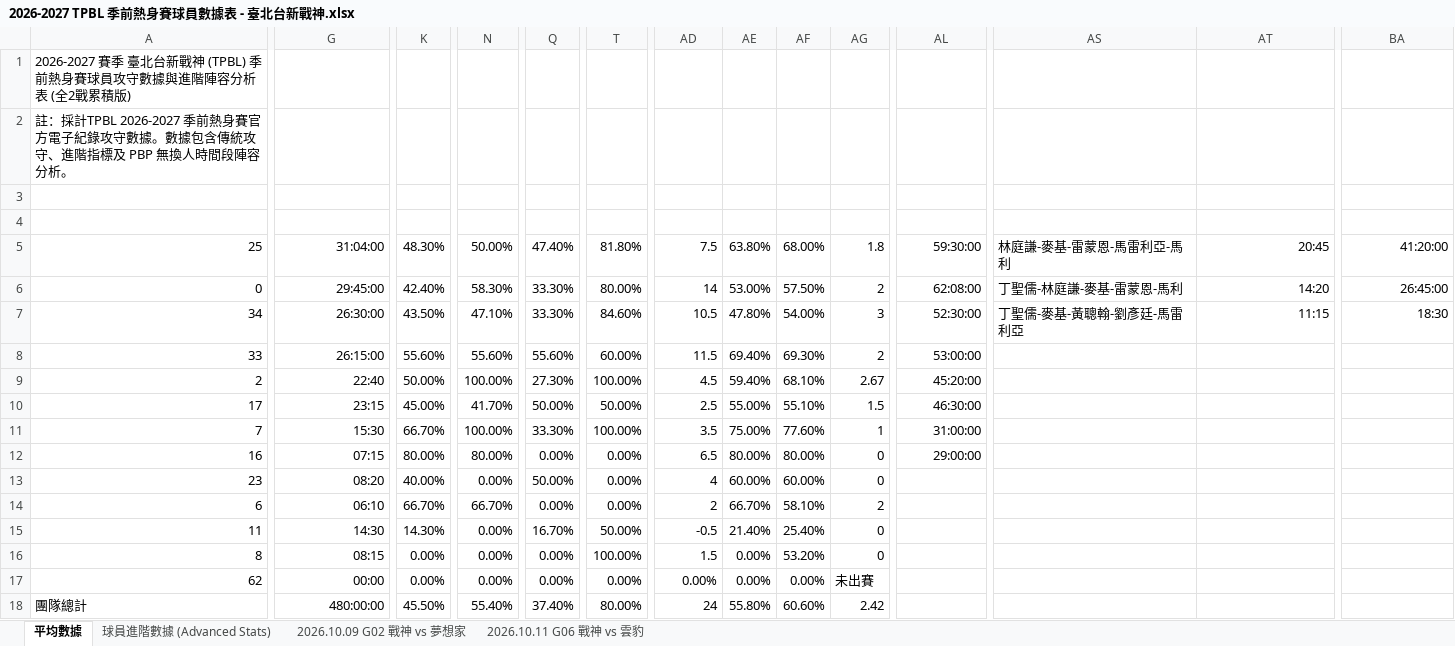
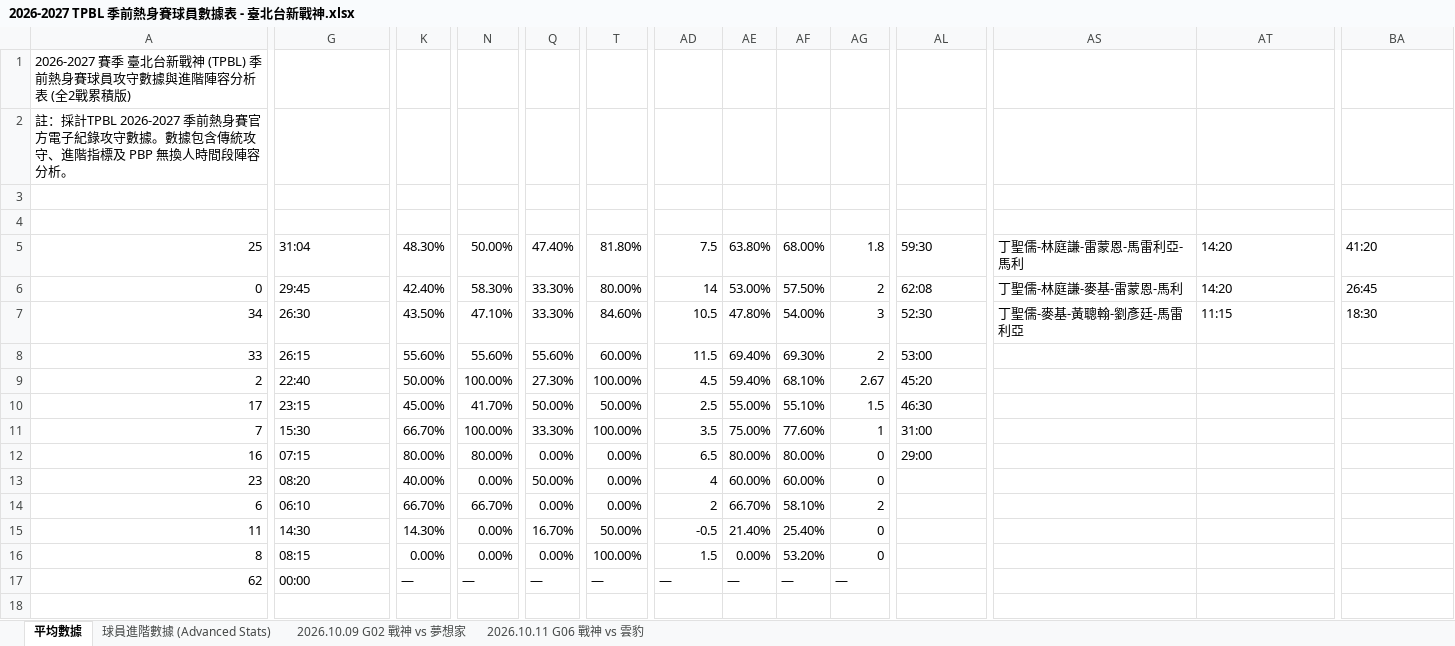
Before and after one commit to frankoilking1980-lgtm/tpbl-stats, an Excel workbook: data/preseason2026/2026-2027 TPBL 季前熱身賽球員數據表 - 臺北台新戰神.xlsx, sheet 平均數據, drawn as a sheet; only a part is shown, gaps mark what is left out; values as stored, in another font and other column widths than the file's, no borders; charts and pictures and table styles not drawn; rows hold the shown columns only; the diff covers the shown part only; the diff names each change by its address in the sheet, - before the commit and + after, or states it on an @@ line.

```diff
--- a/data/preseason2026/2026-2027 TPBL 季前熱身賽球員數據表 - 臺北台新戰神.xlsx (sheet 平均數據)
+++ b/data/preseason2026/2026-2027 TPBL 季前熱身賽球員數據表 - 臺北台新戰神.xlsx (sheet 平均數據)
-G5 (時間[分]): 31:04:00
+G5 (時間[分]): 31:04
-AL5 (累計在場時間): 59:30:00
+AL5 (累計在場時間): 59:30
-AS5 (五人陣容組合): 林庭謙-麥基-雷蒙恩-馬雷利亞-馬利
+AS5 (五人陣容組合): 丁聖儒-林庭謙-雷蒙恩-馬雷利亞-馬利
-AT5 (賽季累計時間): 20:45
+AT5 (賽季累計時間): 14:20
-BA5 (共同時間): 41:20:00
+BA5 (共同時間): 41:20
-G6 (時間[分]): 29:45:00
+G6 (時間[分]): 29:45
-AL6 (累計在場時間): 62:08:00
+AL6 (累計在場時間): 62:08
-AT6:AT7 alignment: right
+AT6:AT7 alignment: left
-BA6 (共同時間): 26:45:00
+BA6 (共同時間): 26:45
-G7 (時間[分]): 26:30:00
+G7 (時間[分]): 26:30
-AL7 (累計在場時間): 52:30:00
+AL7 (累計在場時間): 52:30
-BA7 alignment: right
+BA7 alignment: left
-G8 (時間[分]): 26:15:00
+G8 (時間[分]): 26:15
-AL8 (累計在場時間): 53:00:00
+AL8 (累計在場時間): 53:00
-G9:G17 alignment: right
+G9:G17 alignment: left
-AL9 (累計在場時間): 45:20:00
+AL9 (累計在場時間): 45:20
-AL10 (累計在場時間): 46:30:00
+AL10 (累計在場時間): 46:30
-AL11 (累計在場時間): 31:00:00
+AL11 (累計在場時間): 31:00
-AL12 (累計在場時間): 29:00:00
+AL12 (累計在場時間): 29:00
-K17 (命中%): 0.00%
+K17 (命中%): —
-N17 (兩分%): 0.00%
+N17 (兩分%): —
-Q17 (三分%): 0.00%
+Q17 (三分%): —
-T17 (罰球%): 0.00%
+T17 (罰球%): —
-AD17 (#ERROR!): 0.00%
+AD17 (#ERROR!): —
-AE17 (eFG%): 0.00%
+AE17 (eFG%): —
-AF17 (TS%): 0.00%
+AF17 (TS%): —
-AG17 (AST/TO): 未出賽
+AG17 (AST/TO): —
-row 18: 團隊總計 | 480:00:00 | 45.50% | 55.40% | 37.40% | 80.00% | 24 | 55.80% | 60.60% | 2.42
```
Also changed, not shown: 4 edited cells elsewhere in this sheet, sheet 2026.10.09 G02 戰神 vs 夢想家, sheet 2026.10.11 G06 戰神 vs 雲豹, sheet 球員進階數據 (Advanced Stats), charts or pictures, data/preseason2026/2026-2027 TPBL 季前熱身賽球員數據表 - 新北中信特攻.xlsx, data/preseason2026/2026-2027 TPBL 季前熱身賽球員數據表 - 新北國王.xlsx, 6 other files.
